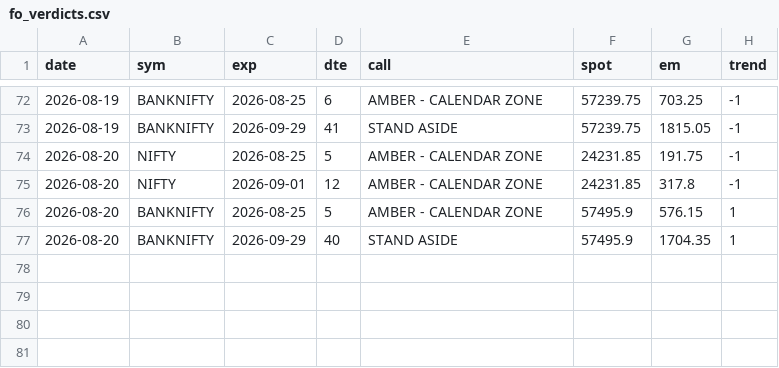
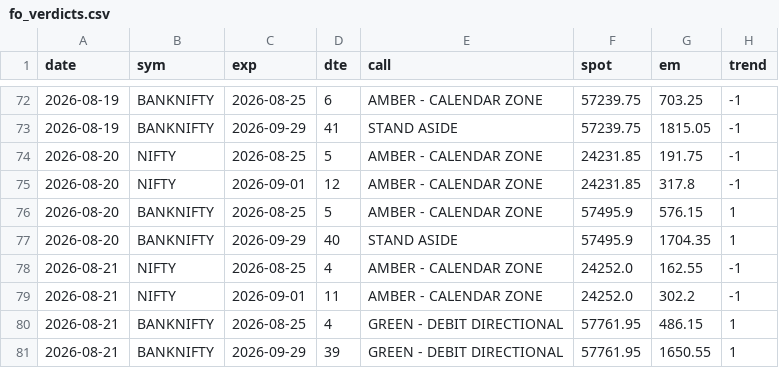
Before and after one commit to CGK0101/Smart-Money-Screener, a CSV file: data/fo_verdicts.csv, drawn as a sheet; only a part is shown, gaps mark what is left out.

```diff
--- a/data/fo_verdicts.csv
+++ b/data/fo_verdicts.csv
@@ -77 +77,5 @@ date,sym,exp,dte,call,spot,em,trend
 2026-08-20,BANKNIFTY,2026-09-29,40,STAND ASIDE,57495.9,1704.35,1
+2026-08-21,NIFTY,2026-08-25,4,AMBER - CALENDAR ZONE,24252.0,162.55,-1
+2026-08-21,NIFTY,2026-09-01,11,AMBER - CALENDAR ZONE,24252.0,302.2,-1
+2026-08-21,BANKNIFTY,2026-08-25,4,GREEN - DEBIT DIRECTIONAL,57761.95,486.15,1
+2026-08-21,BANKNIFTY,2026-09-29,39,GREEN - DEBIT DIRECTIONAL,57761.95,1650.55,1
```
Also changed, not shown: data/events/block.csv, data/events/bulk.csv, 6 other files.
